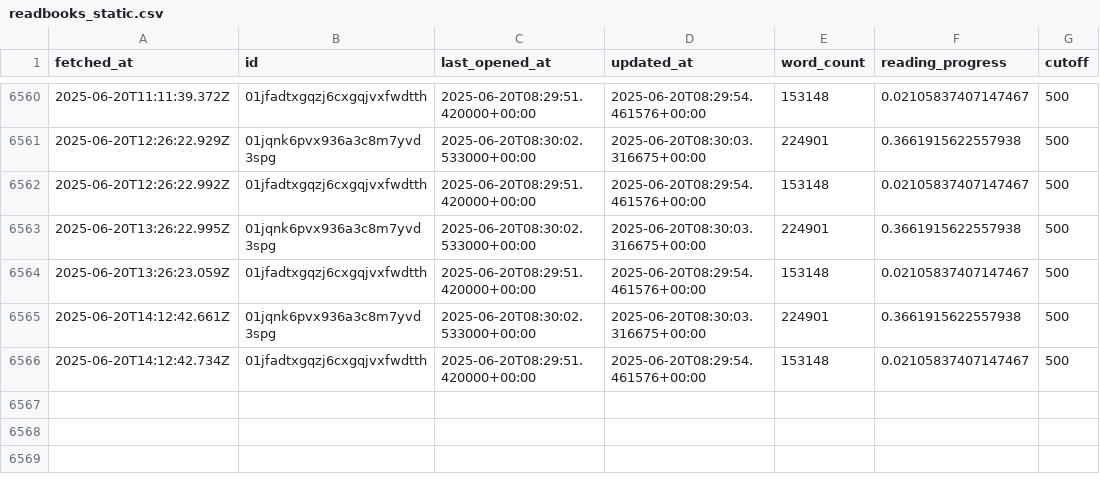
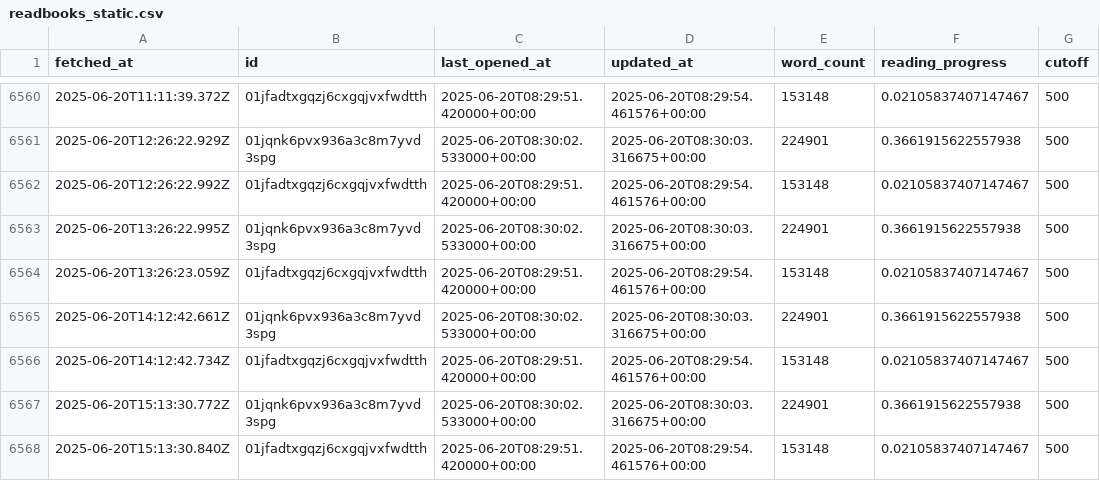
Before and after one commit to edalfon/habitme, a CSV file: src/data/readbooks_static.csv, drawn as a sheet; only a part is shown, gaps mark what is left out; the diff names each change by its address in the sheet, - before the commit and + after, or states it on an @@ line.

```diff
--- a/src/data/readbooks_static.csv
+++ b/src/data/readbooks_static.csv
+row 6567: 2025-06-20T15:13:30.772Z | 01jqnk6pvx936a3c8m7yvd3spg | 2025-06-20T08:30:02.533000+00:00 | 2025-06-20T08:30:03.316675+00:00 | 224901 | 0.3661915622557938 | 500
+row 6568: 2025-06-20T15:13:30.840Z | 01jfadtxgqzj6cxgqjvxfwdtth | 2025-06-20T08:29:51.420000+00:00 | 2025-06-20T08:29:54.461576+00:00 | 153148 | 0.02105837407147467 | 500
```
